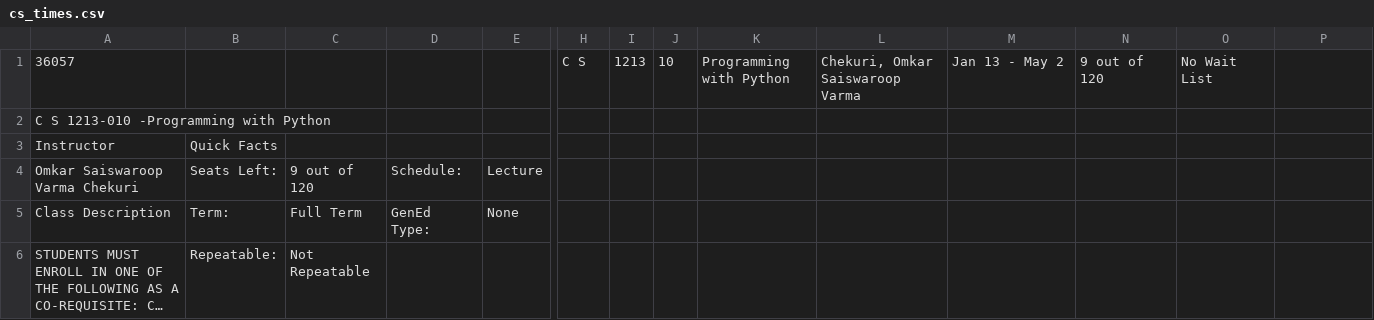
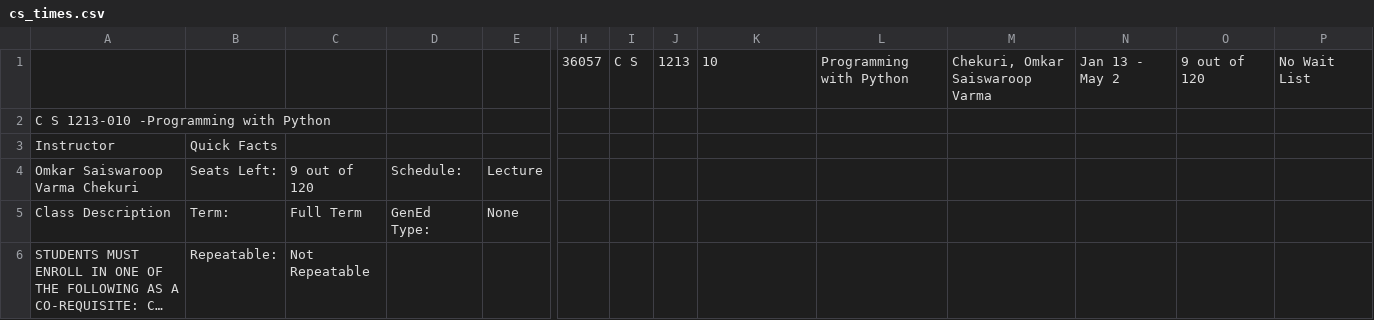
Before and after one commit to CS3203-GroupL/ScheduleSooner-Backend, a CSV file: data/cs_times.csv, drawn as a sheet; only a part is shown, gaps mark what is left out; long unchanged cells end in …; removed rows and columns are numbered as before the commit, all else as after; rows hold the shown columns only; the diff names each change by its address in the sheet, - before the commit and + after, or states it on an @@ line.

```diff
--- a/data/cs_times.csv
+++ b/data/cs_times.csv
-row 1: 36057 |  |  |  |  | C S | 1213 | 10 | Programming with Python | Chekuri, Omkar Saiswaroop Varma | Jan 13 - May 2 | 9 out of 120 | No Wait List
+row 1:  |  |  |  |  | 36057 | C S | 1213 | 10 | Programming with Python | Chekuri, Omkar Saiswaroop Varma | Jan 13 - May 2 | 9 out of 120 | No Wait List
```
Also changed, not shown: 4 other files.
